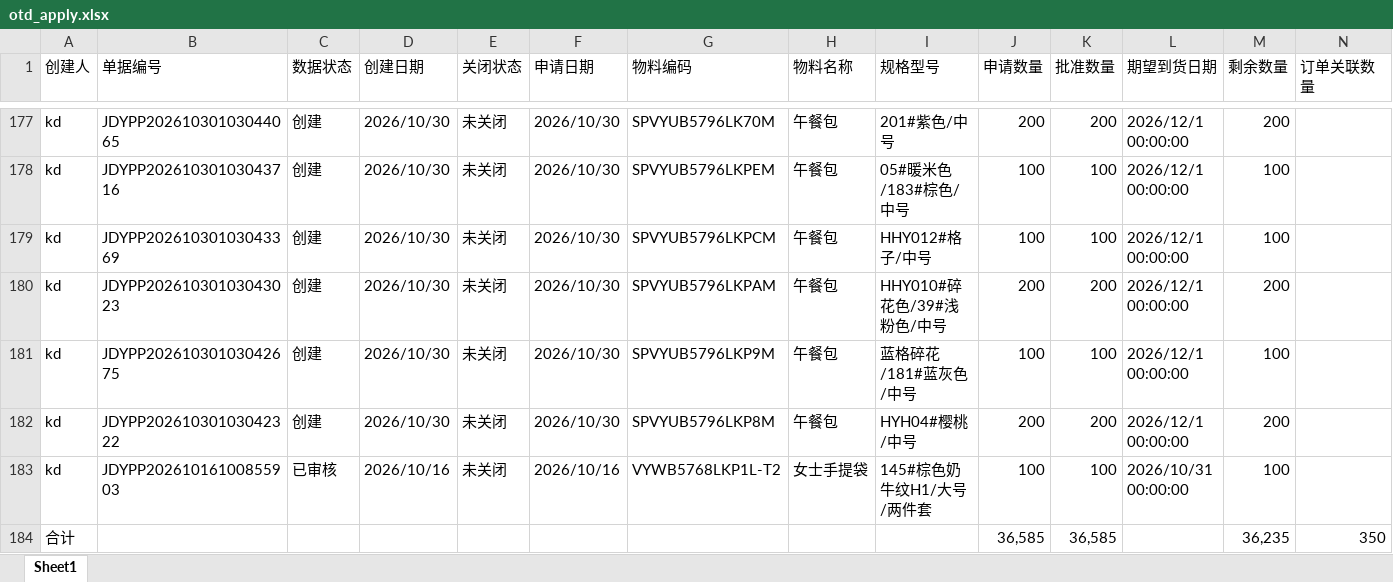
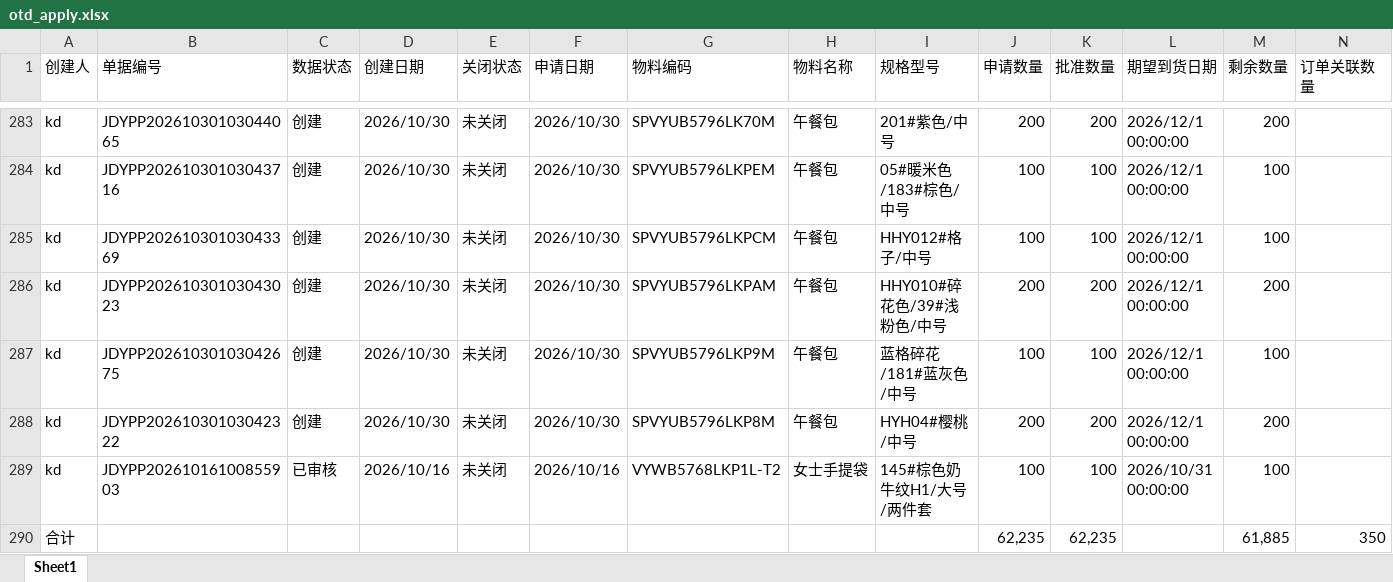
Before and after one commit to yikeqingsongguo/HY.supply-chain-management, an Excel workbook: src/otd_apply.xlsx, sheet Sheet1, drawn as a sheet; only a part is shown, gaps mark what is left out; values as stored, in another font and other column widths than the file's, no borders; removed rows and columns are numbered as before the commit, all else as after; rows hold the shown columns only; the diff covers the shown part only; the diff names each change by its address in the sheet, - before the commit and + after, or states it on an @@ line.

```diff
--- a/src/otd_apply.xlsx (sheet Sheet1)
+++ b/src/otd_apply.xlsx (sheet Sheet1)
-row 184: 合计 |  |  |  |  |  |  |  |  | 36,585 | 36,585 |  | 36,235 | 350
+row 290: 合计 |  |  |  |  |  |  |  |  | 62,235 | 62,235 |  | 61,885 | 350
```
Also changed, not shown: 106 added rows and 14 edited cells elsewhere in this sheet, src/otd_recv.xlsx, src/采购订单.xlsx, 6 other files.
